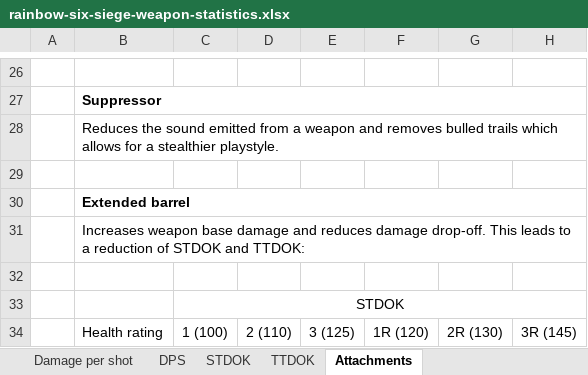
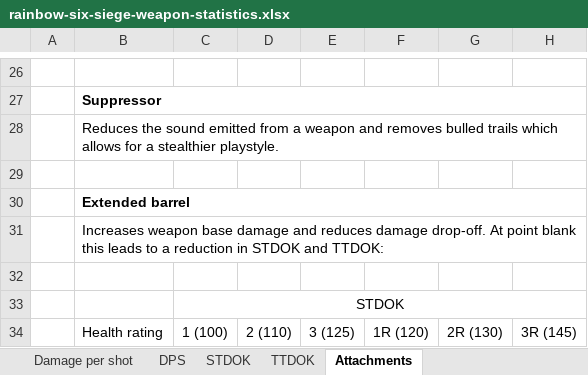
Before and after one commit to hanslhansl/rainbow-six-siege-weapon-statistics, an Excel workbook: rainbow-six-siege-weapon-statistics.xlsx, sheet Attachments, drawn as a sheet; only a part is shown, gaps mark what is left out; values as stored, in another font and other column widths than the file's, no borders; the diff names each change by its address in the sheet, - before the commit and + after, or states it on an @@ line.

```diff
--- a/rainbow-six-siege-weapon-statistics.xlsx (sheet Attachments)
+++ b/rainbow-six-siege-weapon-statistics.xlsx (sheet Attachments)
-B31: …damage drop-off. This leads to a reduction of STDOK and…
+B31: …damage drop-off. At point blank this leads to a reduction in STDOK and…
```
Also changed, not shown: 1 other file.
